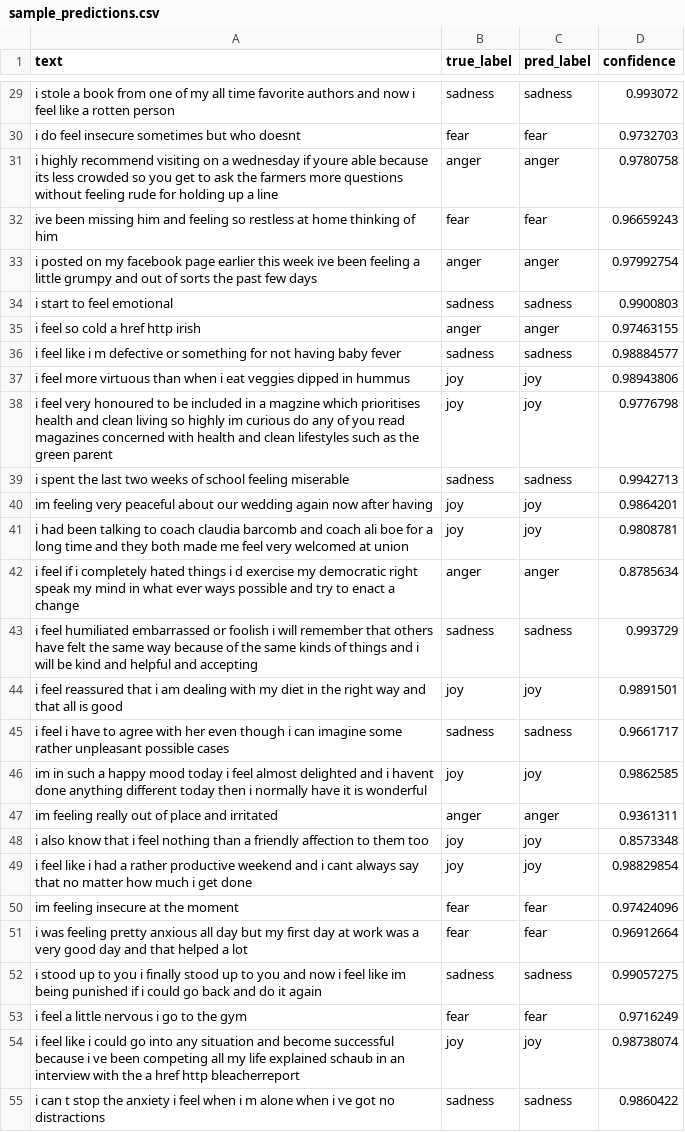
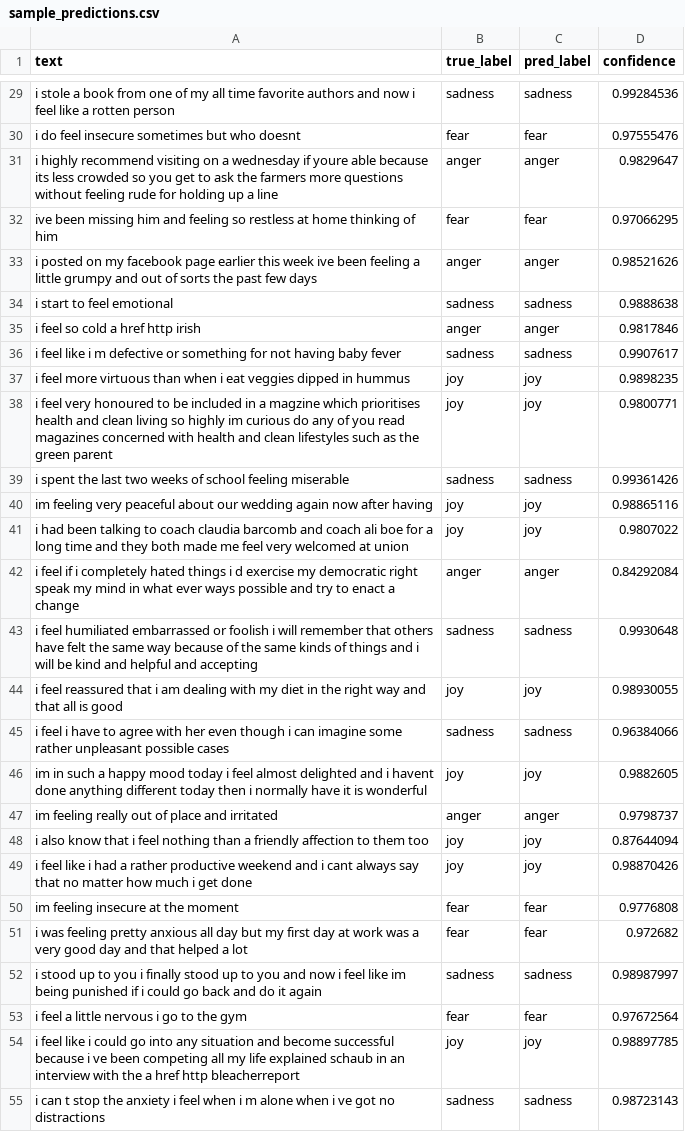
Before and after one commit to VladaSosnovskaya/Artificial_Intelligence_Engineering, a CSV file: homeworks/HW13/artifacts/sample_predictions.csv, drawn as a sheet; only a part is shown, gaps mark what is left out; the diff covers the shown part only; the diff names each change by its address in the sheet, - before the commit and + after, or states it on an @@ line.

```diff
--- a/homeworks/HW13/artifacts/sample_predictions.csv
+++ b/homeworks/HW13/artifacts/sample_predictions.csv
-D29 (confidence): 0.993072
+D29 (confidence): 0.99284536
-D30 (confidence): 0.9732703
+D30 (confidence): 0.97555476
-D31 (confidence): 0.9780758
+D31 (confidence): 0.9829647
-D32 (confidence): 0.96659243
+D32 (confidence): 0.97066295
-D33 (confidence): 0.97992754
+D33 (confidence): 0.98521626
-D34 (confidence): 0.9900803
+D34 (confidence): 0.9888638
-D35 (confidence): 0.97463155
+D35 (confidence): 0.9817846
-D36 (confidence): 0.98884577
+D36 (confidence): 0.9907617
-D37 (confidence): 0.98943806
+D37 (confidence): 0.9898235
-D38 (confidence): 0.9776798
+D38 (confidence): 0.9800771
-D39 (confidence): 0.9942713
+D39 (confidence): 0.99361426
-D40 (confidence): 0.9864201
+D40 (confidence): 0.98865116
-D41 (confidence): 0.9808781
+D41 (confidence): 0.9807022
-D42 (confidence): 0.8785634
+D42 (confidence): 0.84292084
-D43 (confidence): 0.993729
+D43 (confidence): 0.9930648
-D44 (confidence): 0.9891501
+D44 (confidence): 0.98930055
-D45 (confidence): 0.9661717
+D45 (confidence): 0.96384066
-D46 (confidence): 0.9862585
+D46 (confidence): 0.9882605
-D47 (confidence): 0.9361311
+D47 (confidence): 0.9798737
-D48 (confidence): 0.8573348
+D48 (confidence): 0.87644094
-D49 (confidence): 0.98829854
+D49 (confidence): 0.98870426
-D50 (confidence): 0.97424096
+D50 (confidence): 0.9776808
-D51 (confidence): 0.96912664
+D51 (confidence): 0.972682
-D52 (confidence): 0.99057275
+D52 (confidence): 0.98987997
-D53 (confidence): 0.9716249
+D53 (confidence): 0.97672564
-D54 (confidence): 0.98738074
+D54 (confidence): 0.98897785
-D55 (confidence): 0.9860422
+D55 (confidence): 0.98723143
```
Also changed, not shown: 74 edited cells elsewhere in this file, 4 other files.
